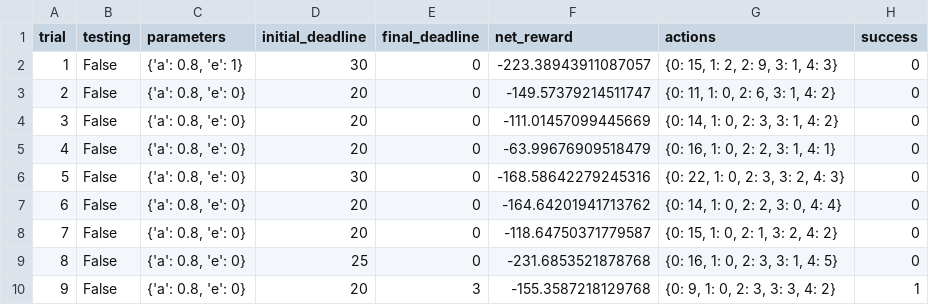
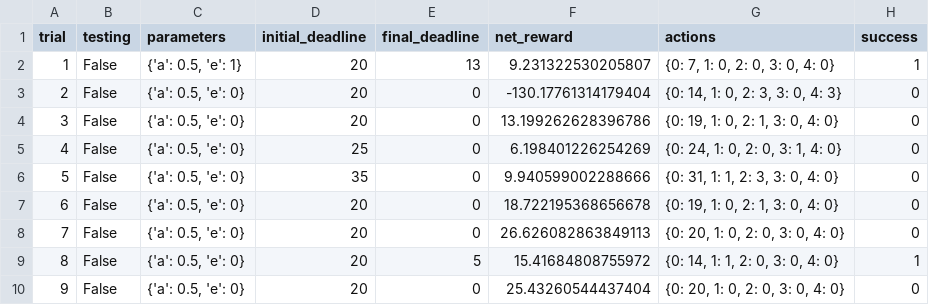
Before and after one commit to sbeleidy/machine-learning, a CSV file: projects/smartcab/logs/sim_improved-learning.csv, drawn as a sheet; only a part is shown; the diff covers the shown part only.

```diff
--- a/projects/smartcab/logs/sim_improved-learning.csv
+++ b/projects/smartcab/logs/sim_improved-learning.csv
@@ -1,10 +1,10 @@
 trial,testing,parameters,initial_deadline,final_deadline,net_reward,actions,success
-1,False,"{'a': 0.8, 'e': 1}",30,0,-223.38943911087057,"{0: 15, 1: 2, 2: 9, 3: 1, 4: 3}",0
-2,False,"{'a': 0.8, 'e': 0}",20,0,-149.57379214511747,"{0: 11, 1: 0, 2: 6, 3: 1, 4: 2}",0
-3,False,"{'a': 0.8, 'e': 0}",20,0,-111.01457099445669,"{0: 14, 1: 0, 2: 3, 3: 1, 4: 2}",0
-4,False,"{'a': 0.8, 'e': 0}",20,0,-63.99676909518479,"{0: 16, 1: 0, 2: 2, 3: 1, 4: 1}",0
-5,False,"{'a': 0.8, 'e': 0}",30,0,-168.58642279245316,"{0: 22, 1: 0, 2: 3, 3: 2, 4: 3}",0
-6,False,"{'a': 0.8, 'e': 0}",20,0,-164.64201941713762,"{0: 14, 1: 0, 2: 2, 3: 0, 4: 4}",0
-7,False,"{'a': 0.8, 'e': 0}",20,0,-118.64750371779587,"{0: 15, 1: 0, 2: 1, 3: 2, 4: 2}",0
-8,False,"{'a': 0.8, 'e': 0}",25,0,-231.6853521878768,"{0: 16, 1: 0, 2: 3, 3: 1, 4: 5}",0
-9,False,"{'a': 0.8, 'e': 0}",20,3,-155.3587218129768,"{0: 9, 1: 0, 2: 3, 3: 3, 4: 2}",1
+1,False,"{'a': 0.5, 'e': 1}",20,13,9.231322530205807,"{0: 7, 1: 0, 2: 0, 3: 0, 4: 0}",1
+2,False,"{'a': 0.5, 'e': 0}",20,0,-130.17761314179404,"{0: 14, 1: 0, 2: 3, 3: 0, 4: 3}",0
+3,False,"{'a': 0.5, 'e': 0}",20,0,13.199262628396786,"{0: 19, 1: 0, 2: 1, 3: 0, 4: 0}",0
+4,False,"{'a': 0.5, 'e': 0}",25,0,6.198401226254269,"{0: 24, 1: 0, 2: 0, 3: 1, 4: 0}",0
+5,False,"{'a': 0.5, 'e': 0}",35,0,9.940599002288666,"{0: 31, 1: 1, 2: 3, 3: 0, 4: 0}",0
+6,False,"{'a': 0.5, 'e': 0}",20,0,18.722195368656678,"{0: 19, 1: 0, 2: 1, 3: 0, 4: 0}",0
+7,False,"{'a': 0.5, 'e': 0}",20,0,26.626082863849113,"{0: 20, 1: 0, 2: 0, 3: 0, 4: 0}",0
+8,False,"{'a': 0.5, 'e': 0}",20,5,15.41684808755972,"{0: 14, 1: 1, 2: 0, 3: 0, 4: 0}",1
+9,False,"{'a': 0.5, 'e': 0}",20,0,25.43260544437404,"{0: 20, 1: 0, 2: 0, 3: 0, 4: 0}",0
```
Also changed, not shown: 82 edited cells elsewhere in this file, projects/smartcab/logs/sim_default-learning.csv, 5 other files.
